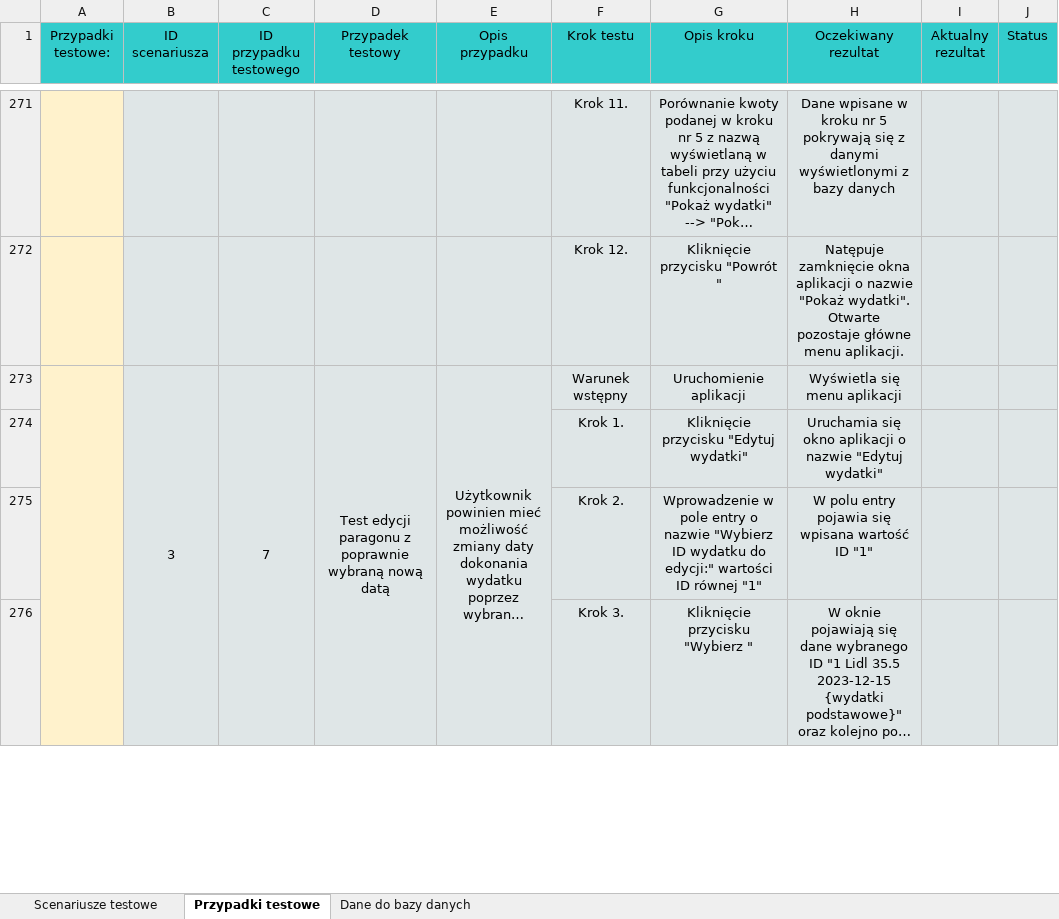
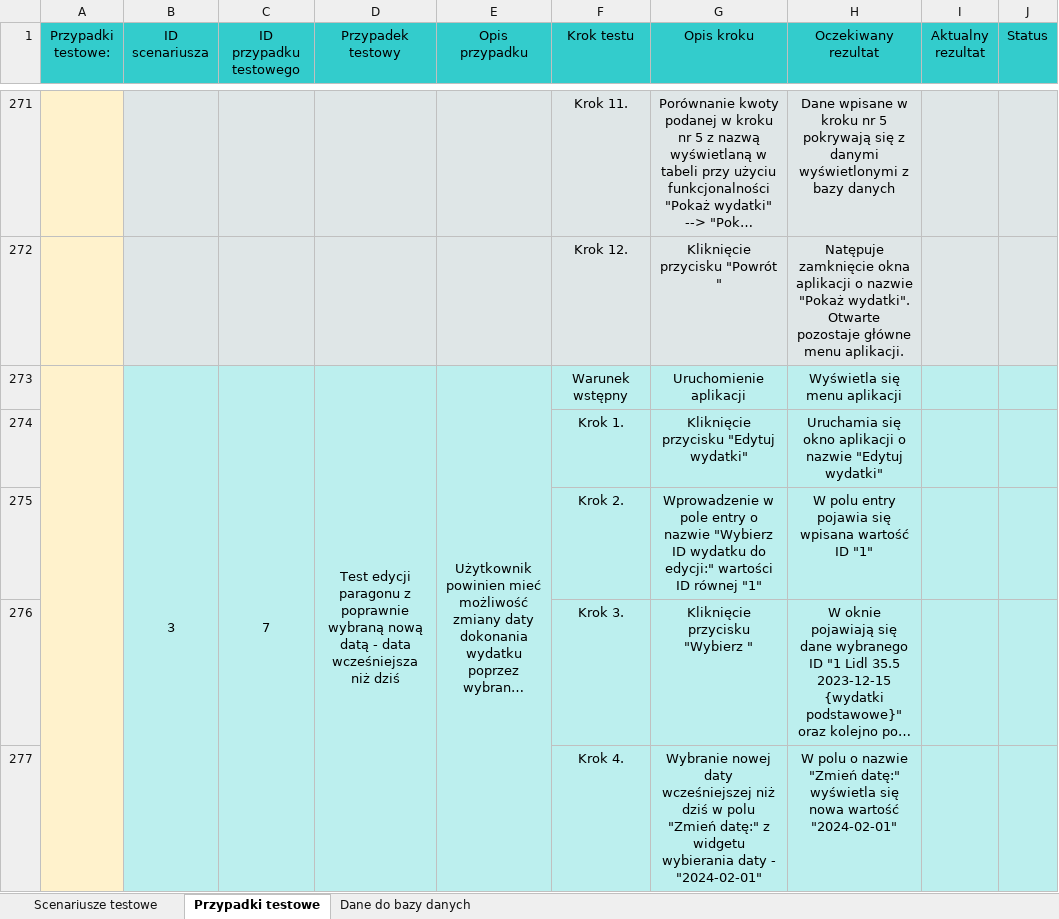
Before and after one commit to SylwiaMir/App_zaliczenie, an Excel workbook: testy/scenariusze_testowe.xlsx, sheet Przypadki testowe, drawn as a sheet; only a part is shown, gaps mark what is left out; long unchanged cells end in …; values as stored, in another font and other column widths than the file's, no borders; charts and pictures not drawn; removed rows and columns are numbered as before the commit, all else as after; the diff covers the shown part only; the diff names each change by its address in the sheet, - before the commit and + after, or states it on an @@ line.

Commit message:
utworzenie przypadków testowych do scenariusza 3 - test poprawnej edycji daty oraz kategorii, testy niepoprawnej edycji nazwy i kwoty wydatku

```diff
--- a/testy/scenariusze_testowe.xlsx (sheet Przypadki testowe)
+++ b/testy/scenariusze_testowe.xlsx (sheet Przypadki testowe)
-A273:A285 merged
+A273:A283 merged
-B273:J276 fill: #DFE6E7
+B273:J276 fill: #BCEFEE
-B273:B285 merged
+B273:B283 merged
-C273:C285 merged
+C273:C283 merged
-D273 (Przypadek testowy): …nową datą
+D273 (Przypadek testowy): …nową datą - data wcześniejsza niż dziś
-D273:D285 merged
+D273:D283 merged
-E273:E285 merged
+E273:E283 merged
+row 277:  |  |  |  |  | Krok 4. | Wybranie nowej daty wcześniejszej niż dziś w polu "Zmień datę:" z widgetu wybierania daty - "2024-02-01" | W polu o nazwie "Zmień datę:" wyświetla się nowa wartość "2024-02-01"
```
Also changed, not shown: 46 added rows, 2 removed rows, 10 edited cells and cell formats elsewhere in this sheet, charts or pictures, 2 other files.
